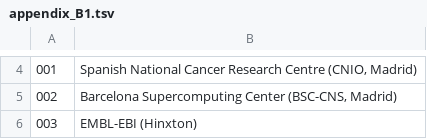
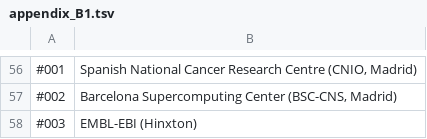
Before and after one commit to inab/EPICO-data-model, a TSV file: cv/appendix_B1.tsv, drawn as a sheet; only a part is shown, gaps mark what is left out; the diff covers the shown part only.

```diff
--- a/cv/appendix_B1.tsv
+++ b/cv/appendix_B1.tsv
@@ -4,3 +56,3 @@
-001	Spanish National Cancer Research Centre (CNIO, Madrid)
-002	Barcelona Supercomputing Center (BSC-CNS, Madrid)
-003	EMBL-EBI (Hinxton)
+#001	Spanish National Cancer Research Centre (CNIO, Madrid)
+#002	Barcelona Supercomputing Center (BSC-CNS, Madrid)
+#003	EMBL-EBI (Hinxton)
```
Also changed, not shown: 52 added rows and 1 edited cell elsewhere in this file, 6 other files.
